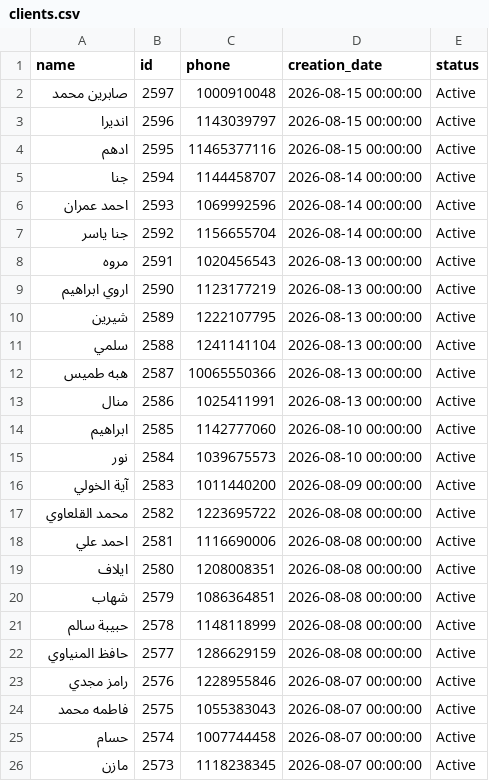
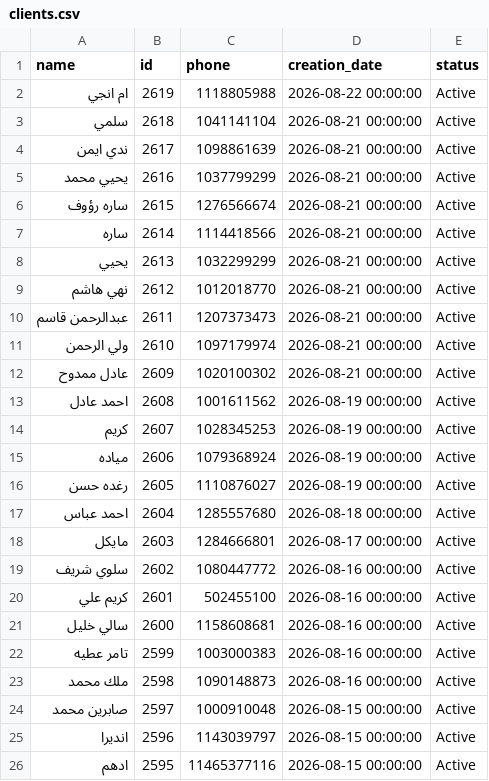
Before and after one commit to Malek74/Mojo-Analytics-Pipeline, a CSV file: database/clients.csv, drawn as a sheet; only a part is shown; the shorter side is filled out with more unchanged rows; the diff names each change by its address in the sheet, - before the commit and + after, or states it on an @@ line.

```diff
--- a/database/clients.csv
+++ b/database/clients.csv
+row 2: ام انجي | 2619 | 1118805988 | 2026-08-22 00:00:00 | Active
+row 3: سلمي | 2618 | 1041141104 | 2026-08-21 00:00:00 | Active
+row 4: ندي ايمن | 2617 | 1098861639 | 2026-08-21 00:00:00 | Active
+row 5: يحيي محمد | 2616 | 1037799299 | 2026-08-21 00:00:00 | Active
+row 6: ساره رؤوف | 2615 | 1276566674 | 2026-08-21 00:00:00 | Active
+row 7: ساره | 2614 | 1114418566 | 2026-08-21 00:00:00 | Active
+row 8: يحيي | 2613 | 1032299299 | 2026-08-21 00:00:00 | Active
+row 9: نهي هاشم | 2612 | 1012018770 | 2026-08-21 00:00:00 | Active
+row 10: عبدالرحمن قاسم | 2611 | 1207373473 | 2026-08-21 00:00:00 | Active
+row 11: ولي الرحمن | 2610 | 1097179974 | 2026-08-21 00:00:00 | Active
+row 12: عادل ممدوح | 2609 | 1020100302 | 2026-08-21 00:00:00 | Active
+row 13: احمد عادل | 2608 | 1001611562 | 2026-08-19 00:00:00 | Active
+row 14: كريم | 2607 | 1028345253 | 2026-08-19 00:00:00 | Active
+row 15: مياده | 2606 | 1079368924 | 2026-08-19 00:00:00 | Active
+row 16: رغده حسن | 2605 | 1110876027 | 2026-08-19 00:00:00 | Active
+row 17: احمد عباس | 2604 | 1285557680 | 2026-08-18 00:00:00 | Active
+row 18: مايكل | 2603 | 1284666801 | 2026-08-17 00:00:00 | Active
+row 19: سلوي شريف | 2602 | 1080447772 | 2026-08-16 00:00:00 | Active
+row 20: كريم علي | 2601 | 502455100 | 2026-08-16 00:00:00 | Active
+row 21: سالي خليل | 2600 | 1158608681 | 2026-08-16 00:00:00 | Active
+row 22: تامر عطيه | 2599 | 1003000383 | 2026-08-16 00:00:00 | Active
+row 23: ملك محمد | 2598 | 1090148873 | 2026-08-16 00:00:00 | Active
```
Also changed, not shown: database/services.csv, 6 other files.
